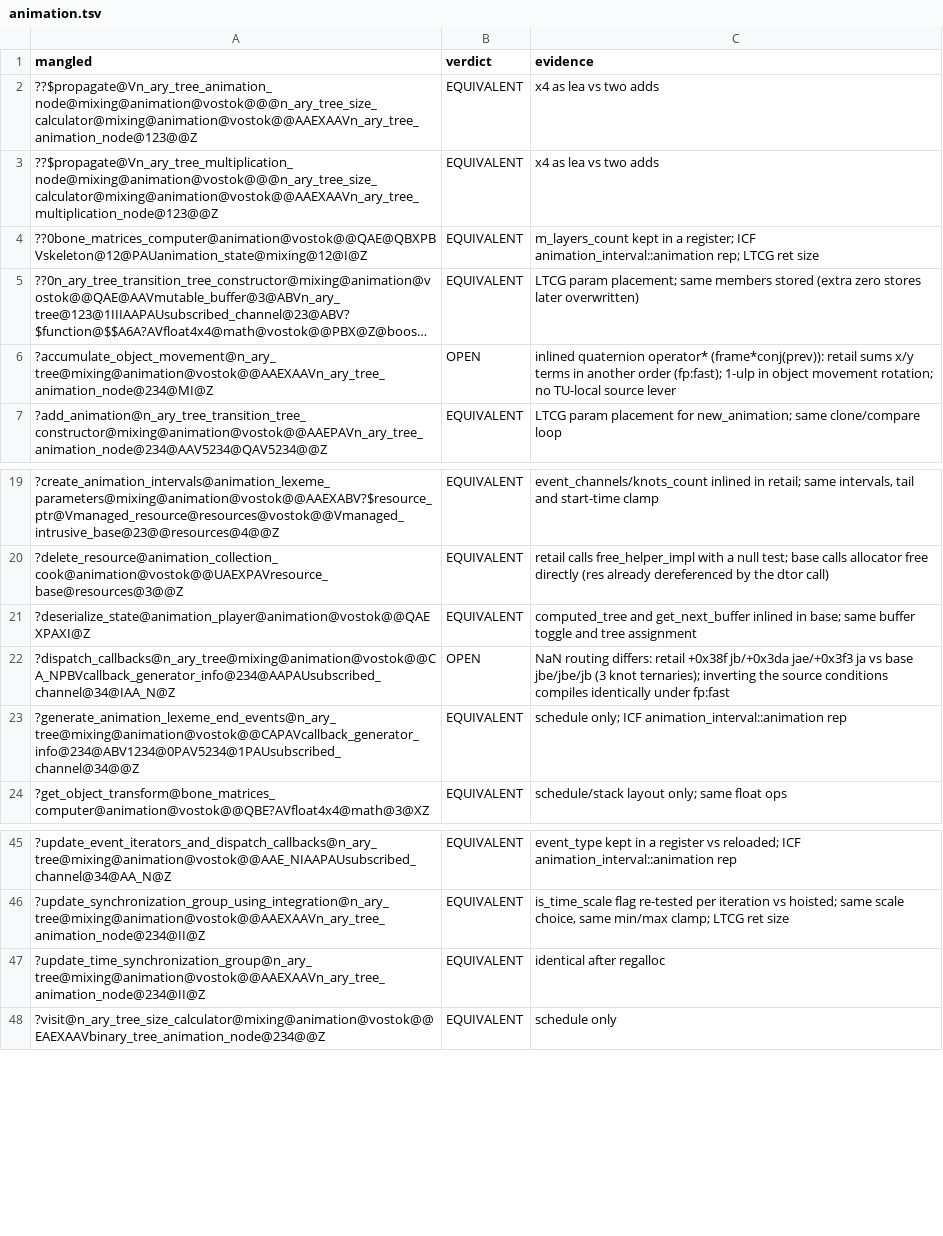
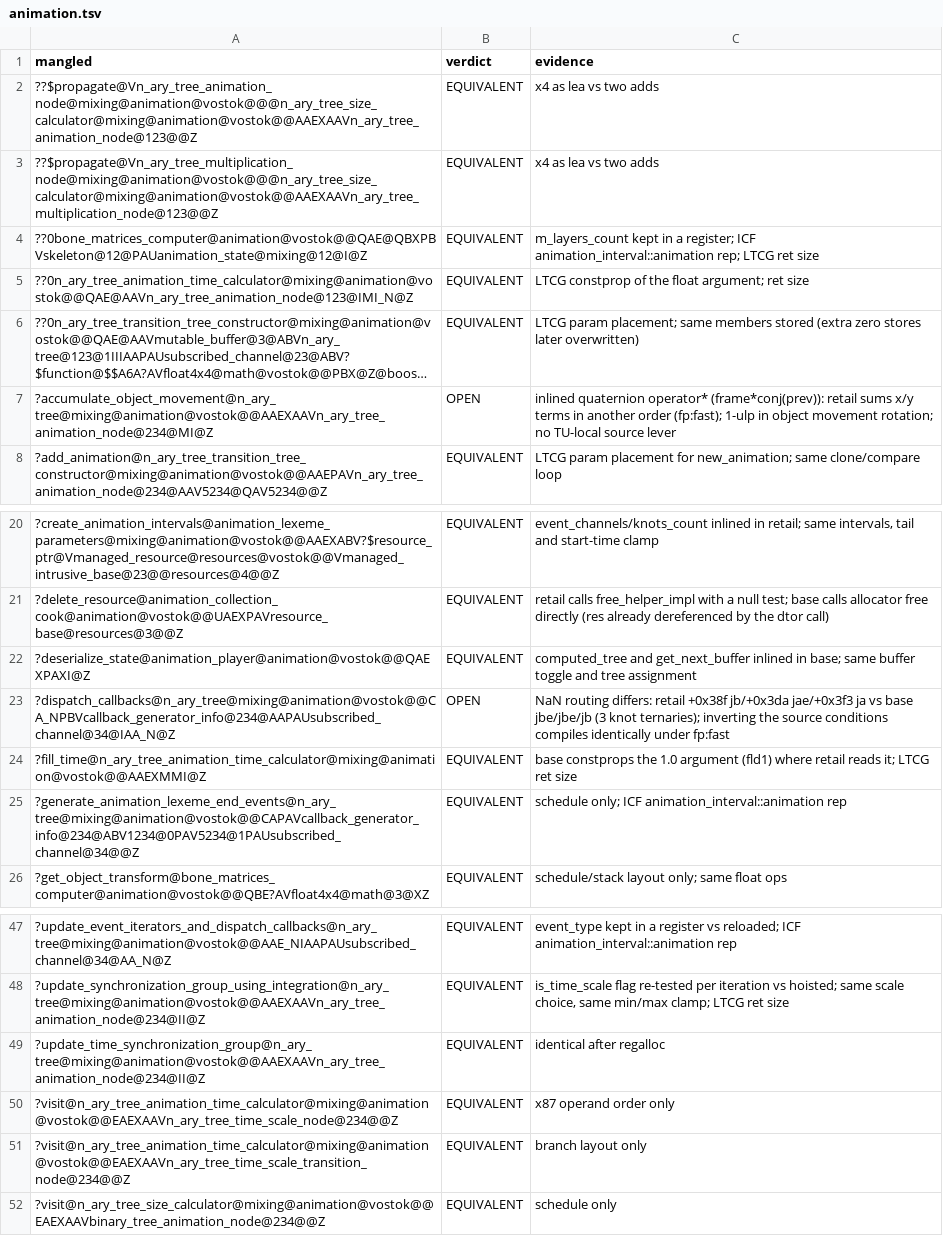
Before and after one commit to srp-survarium/vostok, a TSV file: docs/binary_matching/behavior_audit/animation.tsv, drawn as a sheet; only a part is shown, gaps mark what is left out; long unchanged cells end in …; the diff names each change by its address in the sheet, - before the commit and + after, or states it on an @@ line.

```diff
--- a/docs/binary_matching/behavior_audit/animation.tsv
+++ b/docs/binary_matching/behavior_audit/animation.tsv
+row 5: ??0n_ary_tree_animation_time_calculator@mixing@animation@vostok@@QAE@AAVn_ary_tree_animation_node@123@IMI_N@Z | EQUIVALENT | LTCG constprop of the float argument; ret size
+row 24: ?fill_time@n_ary_tree_animation_time_calculator@mixing@animation@vostok@@AAEXMMI@Z | EQUIVALENT | base constprops the 1.0 argument (fld1) where retail reads it; LTCG ret size
+row 50: ?visit@n_ary_tree_animation_time_calculator@mixing@animation@vostok@@EAEXAAVn_ary_tree_time_scale_node@234@@Z | EQUIVALENT | x87 operand order only
+row 51: ?visit@n_ary_tree_animation_time_calculator@mixing@animation@vostok@@EAEXAAVn_ary_tree_time_scale_transition_node@234@@Z | EQUIVALENT | branch layout only
```
